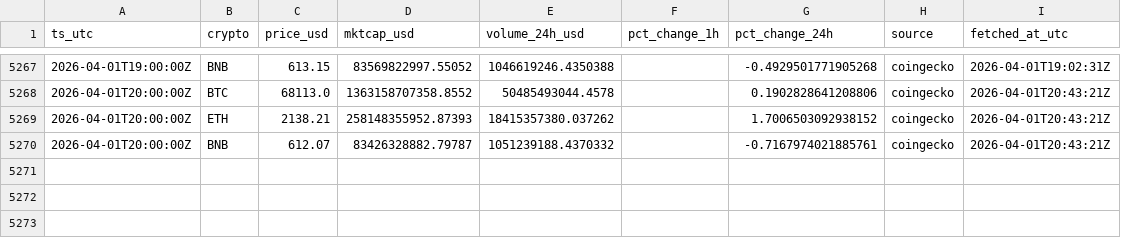
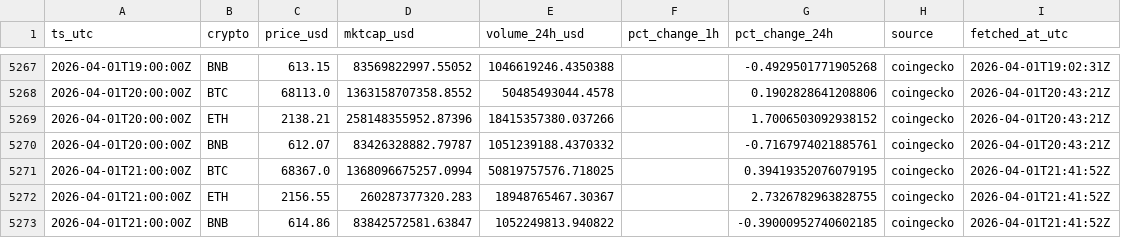
Before and after one commit to gertidokaj/crypto-sentiment-forecasting, a CSV file: data/live/market_history.csv, drawn as a sheet; only a part is shown, gaps mark what is left out.

```diff
--- a/data/live/market_history.csv
+++ b/data/live/market_history.csv
@@ -5268,3 +5268,6 @@ ts_utc,crypto,price_usd,mktcap_usd,volume_24h_usd,pct_change_1h,pct_change_24h,s
 2026-04-01T20:00:00Z,BTC,68113.0,1363158707358.8552,50485493044.4578,,0.1902828641208806,coingecko,2026-04-01T20:43:21Z
-2026-04-01T20:00:00Z,ETH,2138.21,258148355952.87393,18415357380.037262,,1.7006503092938152,coingecko,2026-04-01T20:43:21Z
+2026-04-01T20:00:00Z,ETH,2138.21,258148355952.87396,18415357380.037266,,1.7006503092938152,coingecko,2026-04-01T20:43:21Z
 2026-04-01T20:00:00Z,BNB,612.07,83426328882.79787,1051239188.4370332,,-0.7167974021885761,coingecko,2026-04-01T20:43:21Z
+2026-04-01T21:00:00Z,BTC,68367.0,1368096675257.0994,50819757576.718025,,0.39419352076079195,coingecko,2026-04-01T21:41:52Z
+2026-04-01T21:00:00Z,ETH,2156.55,260287377320.283,18948765467.30367,,2.7326782963828755,coingecko,2026-04-01T21:41:52Z
+2026-04-01T21:00:00Z,BNB,614.86,83842572581.63847,1052249813.940822,,-0.39000952740602185,coingecko,2026-04-01T21:41:52Z
```
Also changed, not shown: data/live/features_latest.csv, data/live/market_latest.csv, 5 other files.
